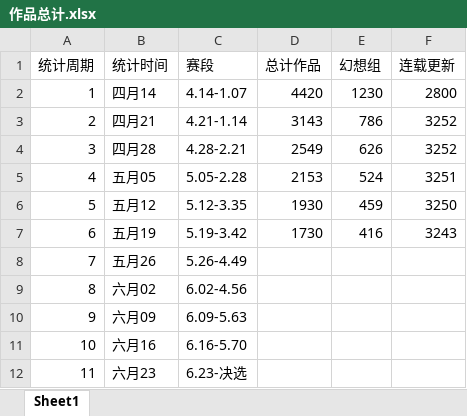
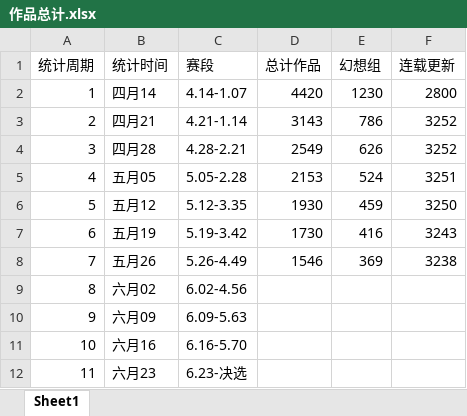
Before and after one commit to fuqixiu/LLS3, an Excel workbook: 作品总计.xlsx, sheet Sheet1, drawn as a sheet; values as stored, in another font and other column widths than the file's, no borders; the diff names each change by its address in the sheet, - before the commit and + after, or states it on an @@ line.

```diff
--- a/作品总计.xlsx (sheet Sheet1)
+++ b/作品总计.xlsx (sheet Sheet1)
-D8 (总计作品): (empty)
+D8 (总计作品): 1546
-E8 (幻想组): (empty)
+E8 (幻想组): 369
-F8 (连载更新): (empty)
+F8 (连载更新): 3238
```
Also changed, not shown: 推荐数据.xlsx, 推荐数据raw.xlsx, 2 other files.
